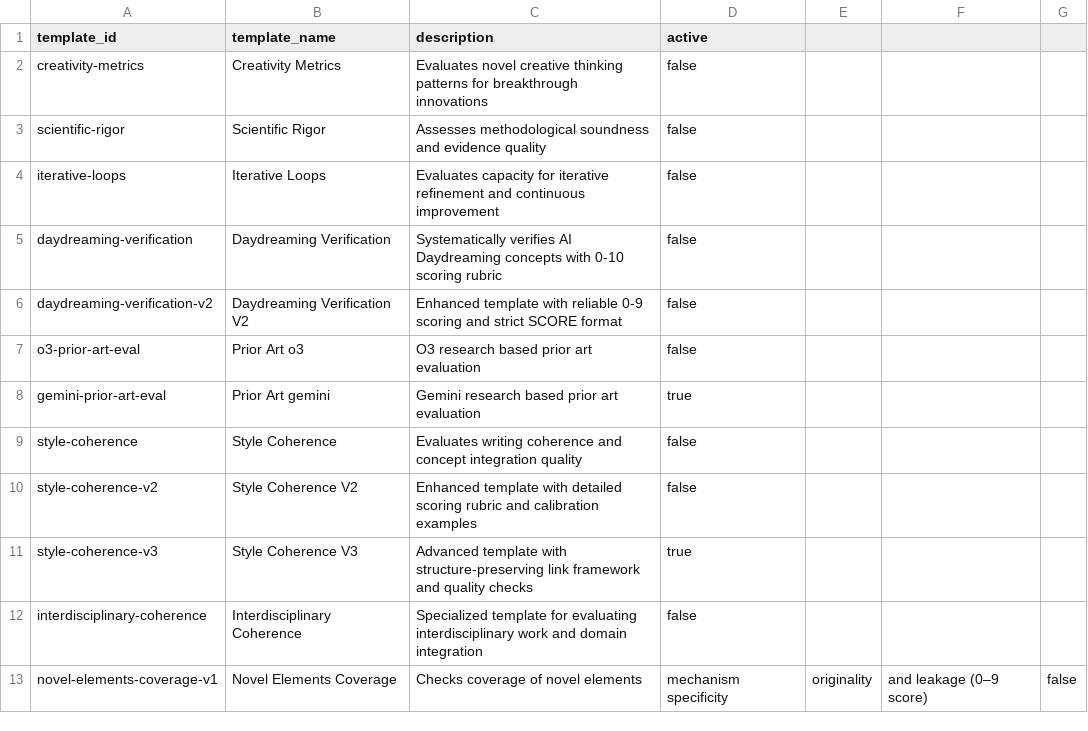
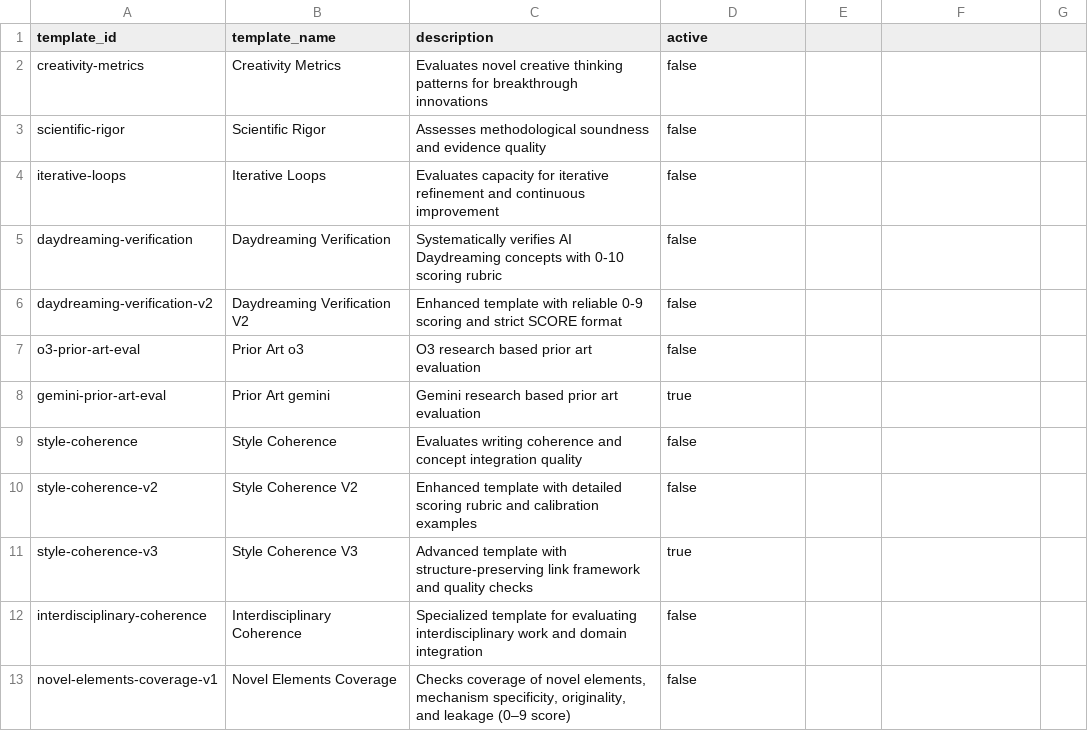
Before and after one commit to zby/DayDreamingDayDreaming, a CSV file: data/1_raw/evaluation_templates.csv, drawn as a sheet; the diff names each change by its address in the sheet, - before the commit and + after, or states it on an @@ line.

```diff
--- a/data/1_raw/evaluation_templates.csv
+++ b/data/1_raw/evaluation_templates.csv
-C13 (description): …of novel elements
+C13 (description): …of novel elements, mechanism specificity, originality, and leakage (0–9 score)
-D13 (active): mechanism specificity
+D13 (active): false
-E13: originality
+E13: (empty)
-F13: and leakage (0–9 score)
+F13: (empty)
-G13: false
+G13: (empty)
```
Also changed, not shown: 3 other files.
